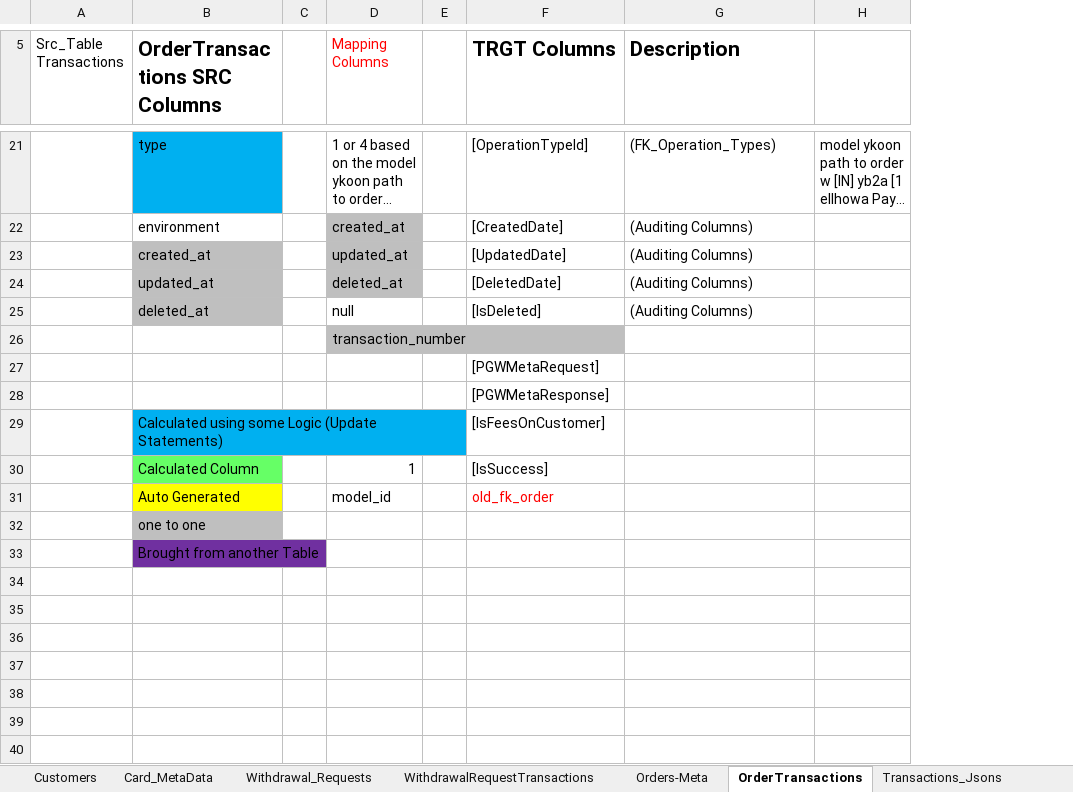
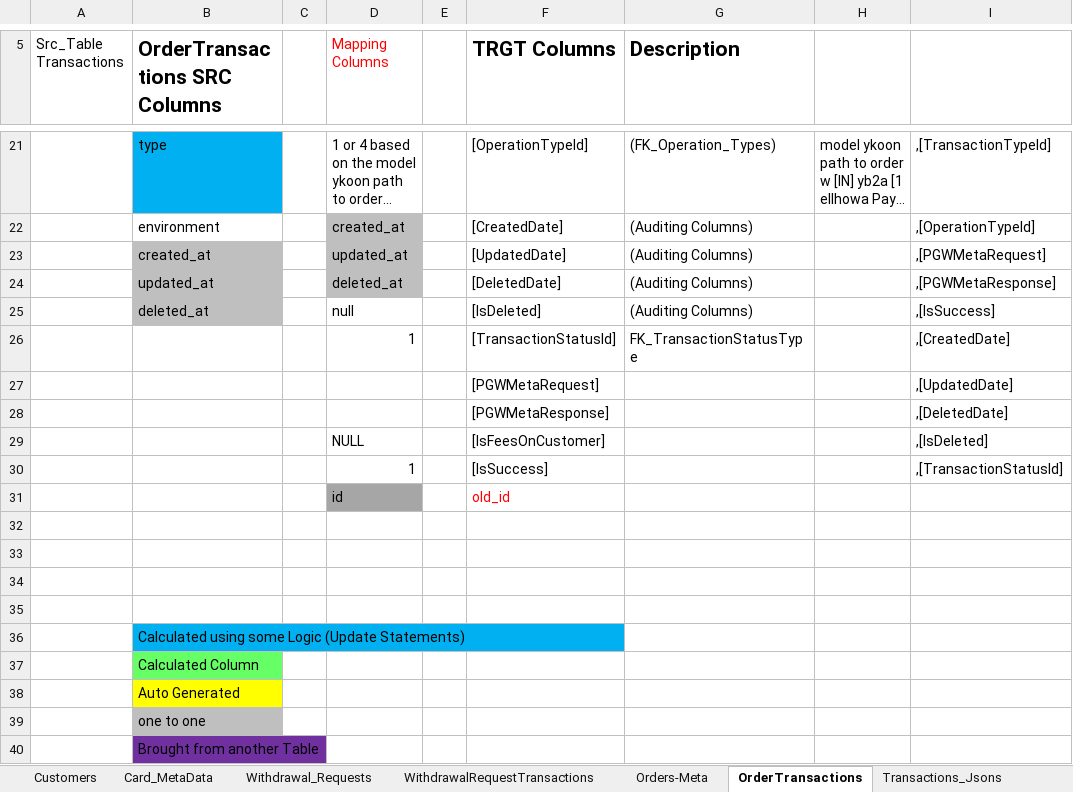
Before and after one commit to heshamh96/CowPay_Migration, an Excel workbook: All_Migration_Mapping_Sheets/Cowpay_to_Excel_Mapping_Sheet_Transactions.xlsx, sheet OrderTransactions, drawn as a sheet; only a part is shown, gaps mark what is left out; long unchanged cells end in …; values as stored, in another font and other column widths than the file's, no borders; removed rows and columns are numbered as before the commit, all else as after; the diff covers the shown part only; the diff names each change by its address in the sheet, - before the commit and + after, or states it on an @@ line.

```diff
--- a/All_Migration_Mapping_Sheets/Cowpay_to_Excel_Mapping_Sheet_Transactions.xlsx (sheet OrderTransactions)
+++ b/All_Migration_Mapping_Sheets/Cowpay_to_Excel_Mapping_Sheet_Transactions.xlsx (sheet OrderTransactions)
+column I, rows 21-25: ,[TransactionTypeId] | ,[OperationTypeId] | ,[PGWMetaRequest] | ,[PGWMetaResponse] | ,[IsSuccess]; rows 27-28: ,[UpdatedDate] | ,[DeletedDate]; row 30: ,[TransactionStatusId]
-row 26:  |  |  | transaction_number
+row 26:  |  |  | 1 |  | [TransactionStatusId] | FK_TransactionStatusType |  | ,[CreatedDate]
-row 29:  | Calculated using some Logic (Update Statements) |  |  |  | [IsFeesOnCustomer]
+row 29:  |  |  | NULL |  | [IsFeesOnCustomer] |  |  | ,[IsDeleted]
-B30 (OrderTransactions SRC Columns): Calculated Column
+B30 (OrderTransactions SRC Columns): (empty)
-B30 fill: #66FF66
+B30 fill: none
+row 31:  |  |  | id |  | old_id
-row 32:  | Auto Generated |  | model_id |  | old_fk_order
+row 32: (empty)
-B32 fill: #FFFF00
+B32 fill: none
+row 33: (empty)
+row 34: (empty)
+row 35: (empty)
+row 36:  | Calculated using some Logic (Update Statements)
+row 37:  | Calculated Column
+row 38:  | Auto Generated
```
Also changed, not shown: 4 edited cells and cell formats elsewhere in this sheet, sheet Orders-Meta, All_Migration_Mapping_Sheets/Cowpay_To_Excel_Mapping_Sheet_ExcelPayIdentity.xlsx.
